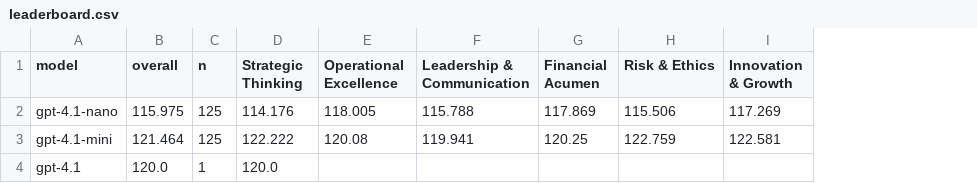
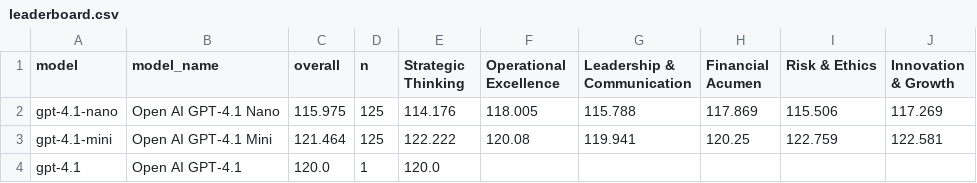
Before and after one commit to dave1010/ceo-bench, a CSV file: data/leaderboard/leaderboard.csv, drawn as a sheet; the diff names each change by its address in the sheet, - before the commit and + after, or states it on an @@ line.

Commit message:
Add model name mapping and update aggregator

```diff
--- a/data/leaderboard/leaderboard.csv
+++ b/data/leaderboard/leaderboard.csv
+column B (model_name), rows 2-4: Open AI GPT-4.1 Nano | Open AI GPT-4.1 Mini | Open AI GPT-4.1
```
Also changed, not shown: 3 other files.
